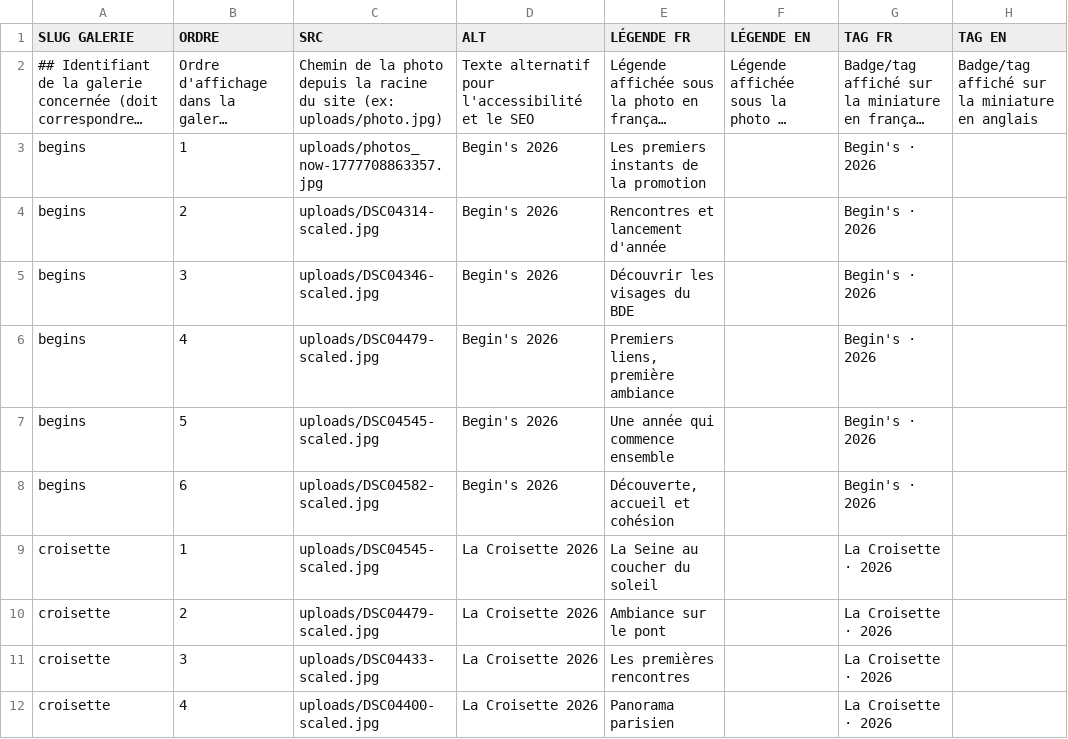
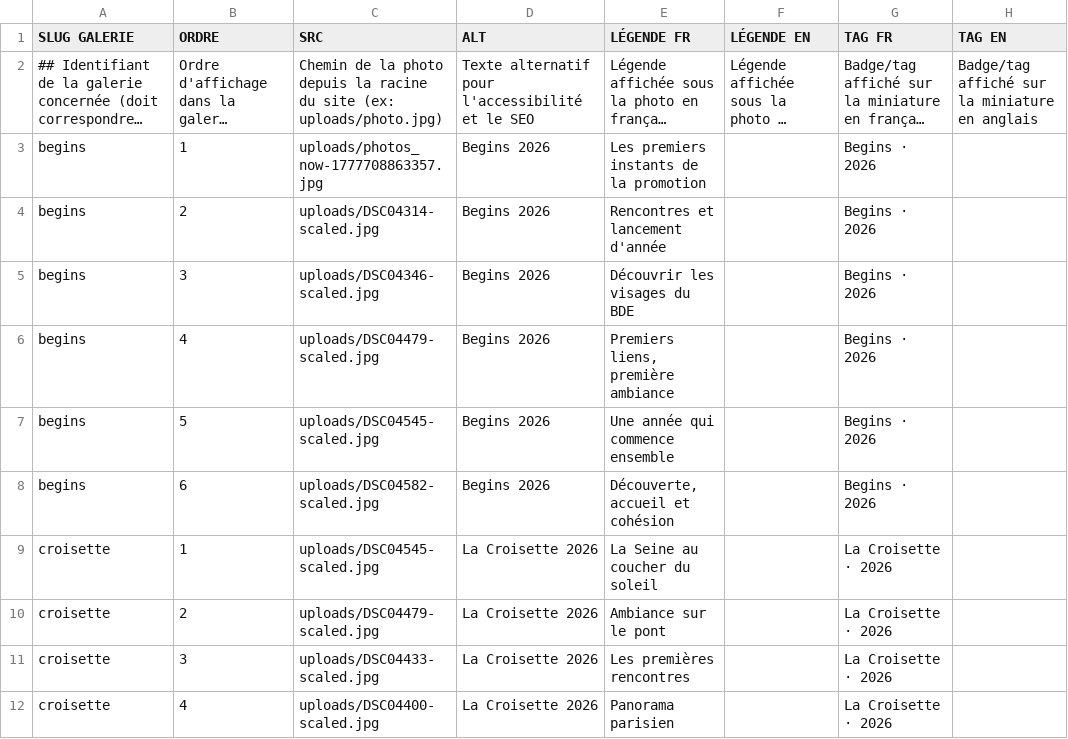
Before and after one commit to LeonardoRubatto/BDE, a CSV file: csv/gallery_images.csv, drawn as a sheet; only a part is shown; long unchanged cells end in …; the diff names each change by its address in the sheet, - before the commit and + after, or states it on an @@ line.

```diff
--- a/csv/gallery_images.csv
+++ b/csv/gallery_images.csv
-D3:D8 (ALT): Begin's 2026
+D3:D8 (ALT): Begins 2026
-G3:G8 (TAG FR): Begin's · 2026
+G3:G8 (TAG FR): Begins · 2026
```
Also changed, not shown: csv/artists_bande.csv, csv/artists_cartes.csv, 4 other files.
